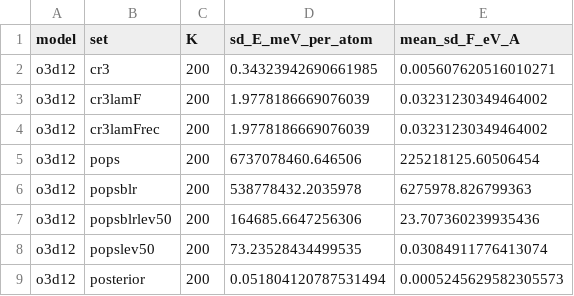
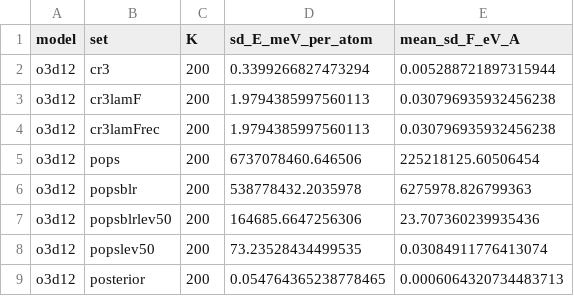
Before and after one commit to kermodegroup/si-qoi-uq-paper, a CSV file: bench/si_qoi_uq/results/member_widths.csv, drawn as a sheet.

```diff
--- a/bench/si_qoi_uq/results/member_widths.csv
+++ b/bench/si_qoi_uq/results/member_widths.csv
@@ -1,5 +1,5 @@
 model,set,K,sd_E_meV_per_atom,mean_sd_F_eV_A
-o3d12,cr3,200,0.34323942690661985,0.005607620516010271
-o3d12,cr3lamF,200,1.9778186669076039,0.03231230349464002
-o3d12,cr3lamFrec,200,1.9778186669076039,0.03231230349464002
+o3d12,cr3,200,0.3399266827473294,0.005288721897315944
+o3d12,cr3lamF,200,1.9794385997560113,0.030796935932456238
+o3d12,cr3lamFrec,200,1.9794385997560113,0.030796935932456238
 o3d12,pops,200,6737078460.646506,225218125.60506454
@@ -8,2 +8,2 @@ o3d12,popsblrlev50,200,164685.6647256306,23.707360239935436
 o3d12,popslev50,200,73.23528434499535,0.03084911776413074
-o3d12,posterior,200,0.051804120787531494,0.0005245629582305573
+o3d12,posterior,200,0.054764365238778465,0.0006064320734483713
```
Also changed, not shown: bench/si_qoi_uq/results/coverage.csv, bench/si_qoi_uq/results/delta_vs_committee.csv, 17 other files.
